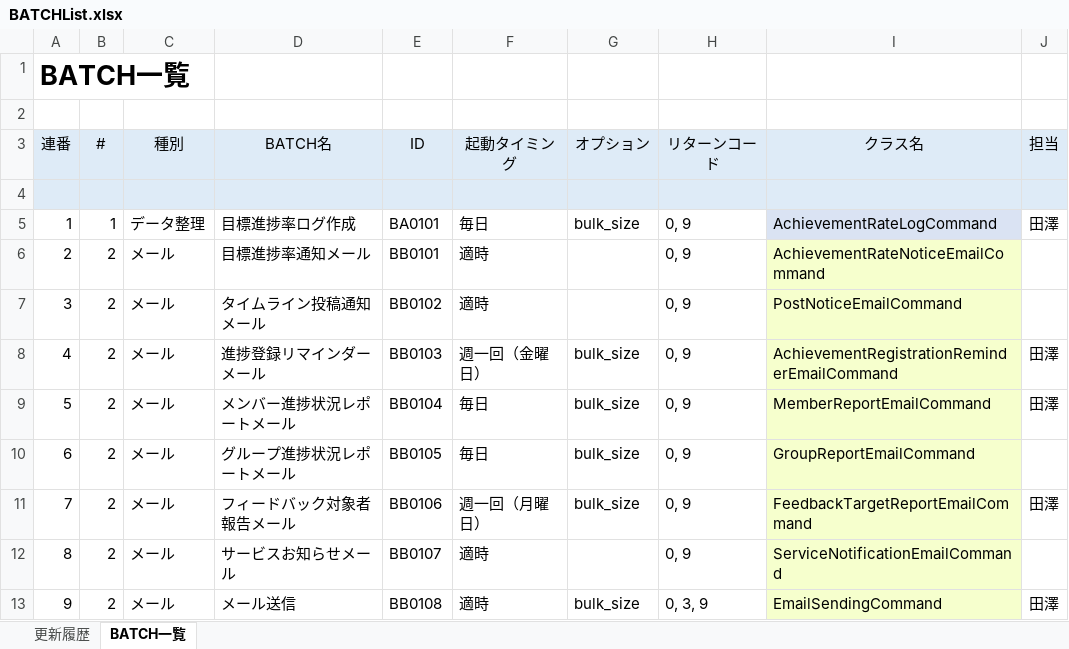
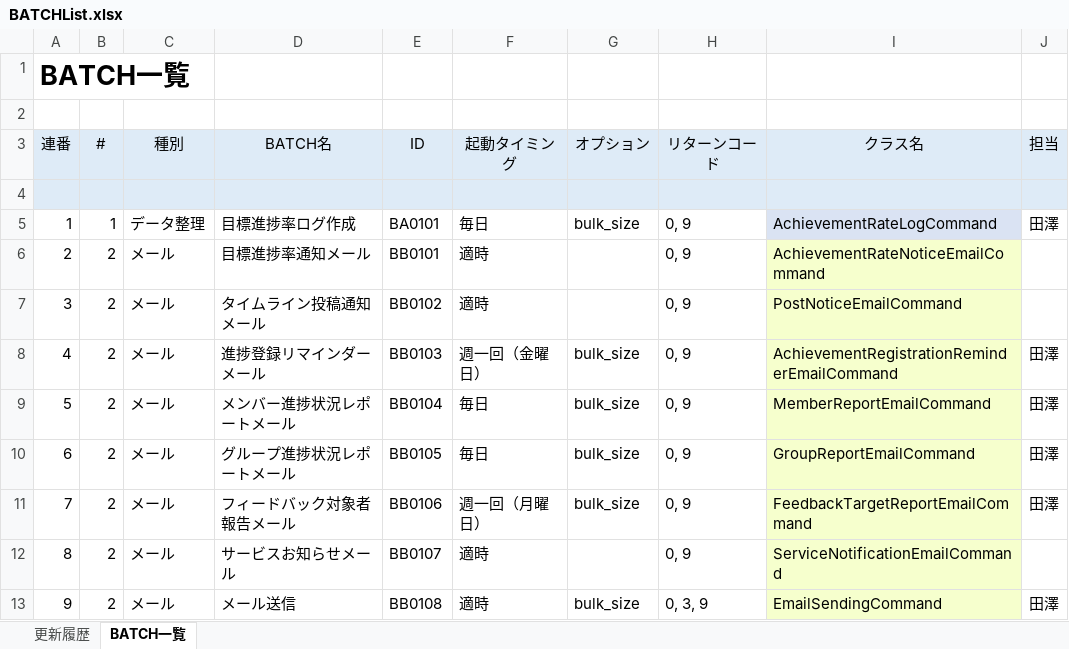
Before and after one commit to naoharu-tazawa/skrum, an Excel workbook: skrum_docs/02_SpecificationDocs/BATCHList.xlsx, sheet BATCH一覧, drawn as a sheet; values as stored, in another font and other column widths than the file's, no borders; the diff names each change by its address in the sheet, - before the commit and + after, or states it on an @@ line.

Commit message:
GroupReportEmailBatch - A new batch.

```diff
--- a/skrum_docs/02_SpecificationDocs/BATCHList.xlsx (sheet BATCH一覧)
+++ b/skrum_docs/02_SpecificationDocs/BATCHList.xlsx (sheet BATCH一覧)
-J10 (担当): (empty)
+J10 (担当): 田澤
```
Also changed, not shown: 8 other files.
